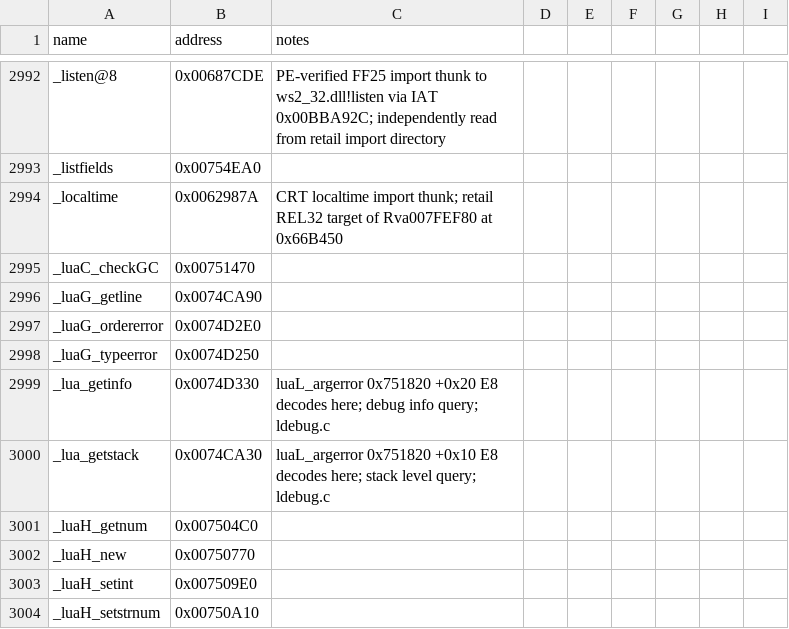
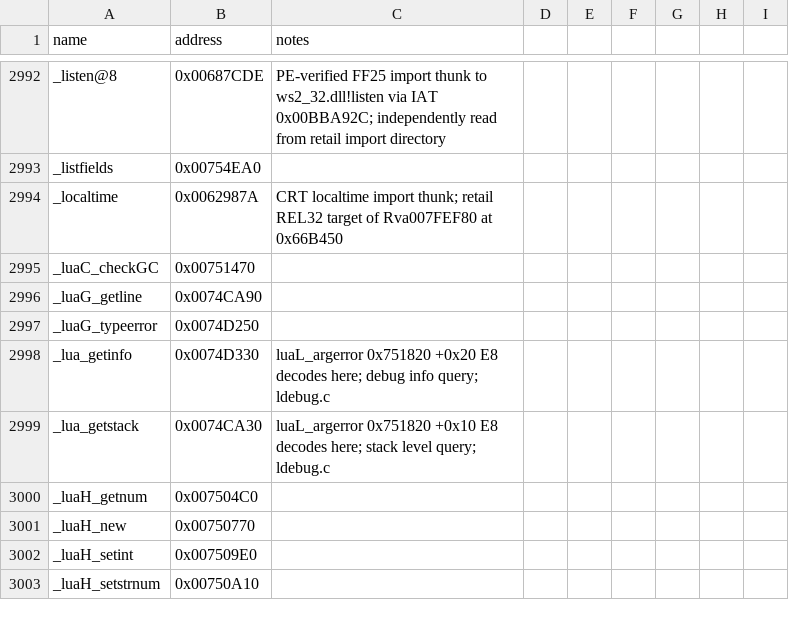
Before and after one commit to NotNBR/Open-BFME-2, a CSV file: reverse/symbols.csv, drawn as a sheet; only a part is shown, gaps mark what is left out.

Commit message:
Recover Lua _luaG_ordererror 73B @0x0074D2E0 via BFME1 ldebug.c donor; pin upgrade; first-try exact

```diff
--- a/reverse/symbols.csv
+++ b/reverse/symbols.csv
@@ -2996,3 +2996,2 @@ _luaC_checkGC,0x00751470
 _luaG_getline,0x0074CA90
-_luaG_ordererror,0x0074D2E0
 _luaG_typeerror,0x0074D250
```
Also changed, not shown: 2 other files.
